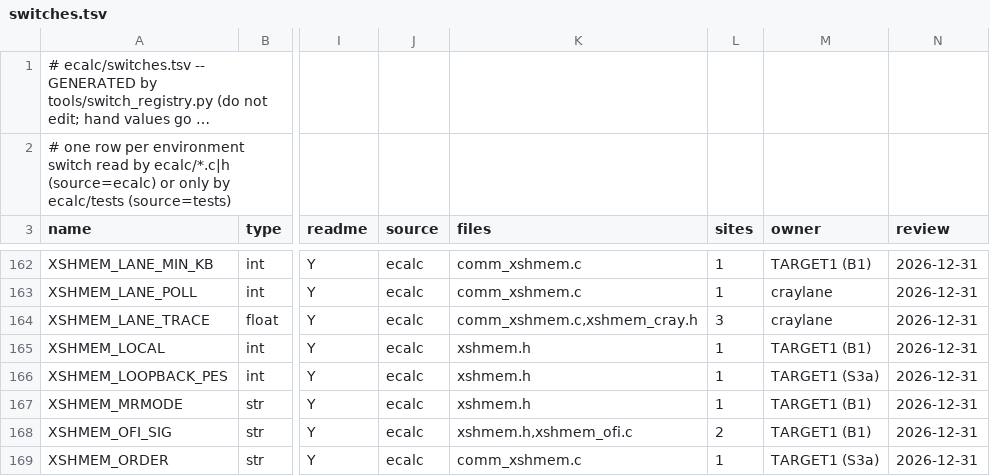
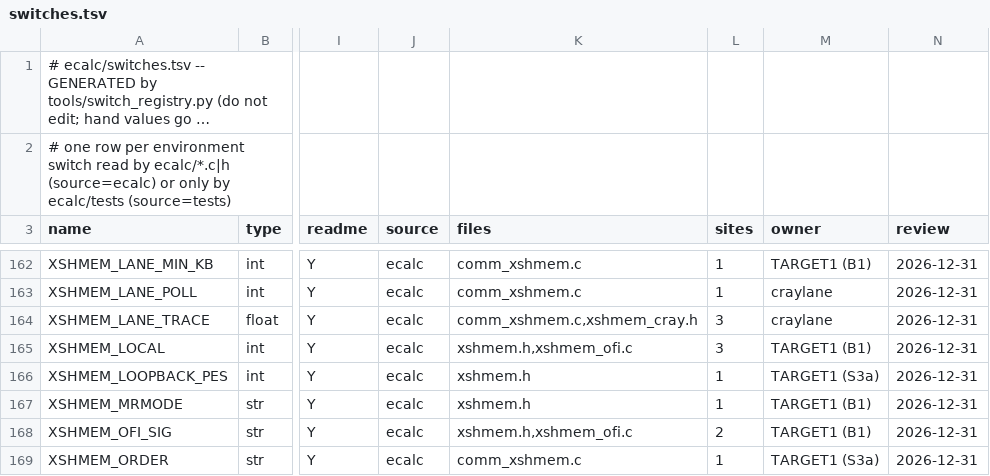
Before and after one commit to cecoppola/ntt, a TSV file: ecalc/switches.tsv, drawn as a sheet; only a part is shown, gaps mark what is left out; long unchanged cells end in …; the diff names each change by its address in the sheet, - before the commit and + after, or states it on an @@ line.

```diff
--- a/ecalc/switches.tsv
+++ b/ecalc/switches.tsv
-K165 (files): xshmem.h
+K165 (files): xshmem.h,xshmem_ofi.c
-L165 (sites): 1
+L165 (sites): 3
```
